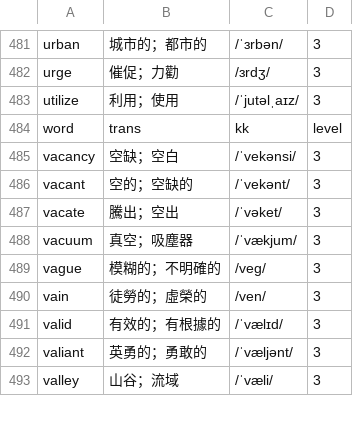
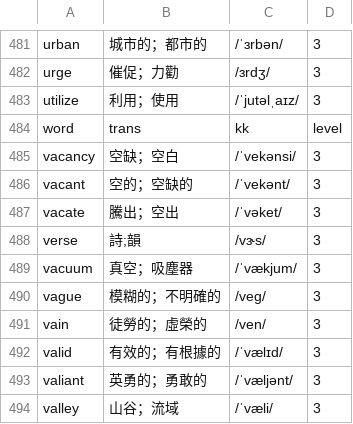
Before and after one commit to story66y66-ai/asset-guardian, a CSV file: words_level3.csv, drawn as a sheet; only a part is shown, gaps mark what is left out.

Commit message:
Update words_level3.csv

```diff
--- a/words_level3.csv
+++ b/words_level3.csv
@@ -487,2 +487,3 @@ vacant,空的；空缺的,/ˈvekənt/,3
 vacate,騰出；空出,/ˈvəket/,3
+verse,詩;韻,/vɝs/,3
 vacuum,真空；吸塵器,/ˈvækjum/,3
```
